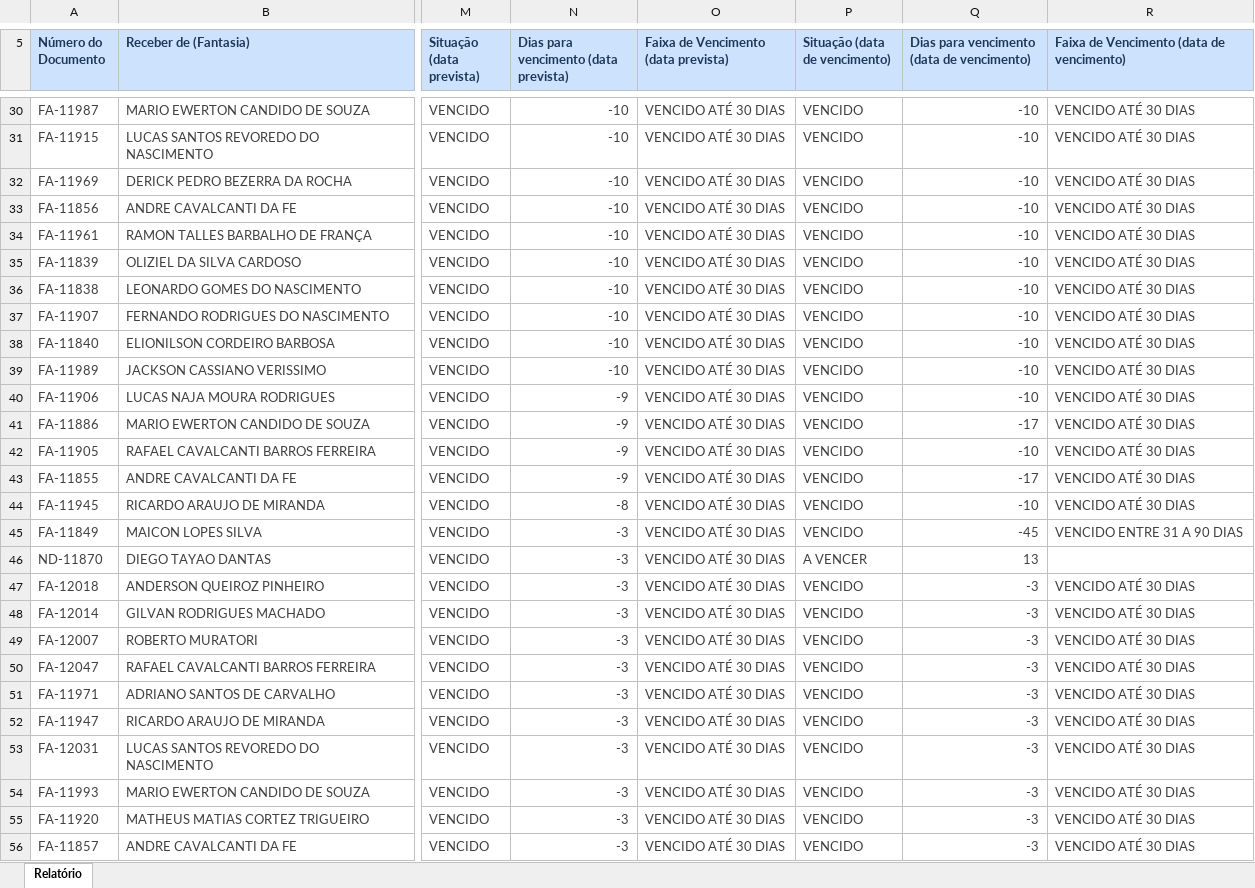
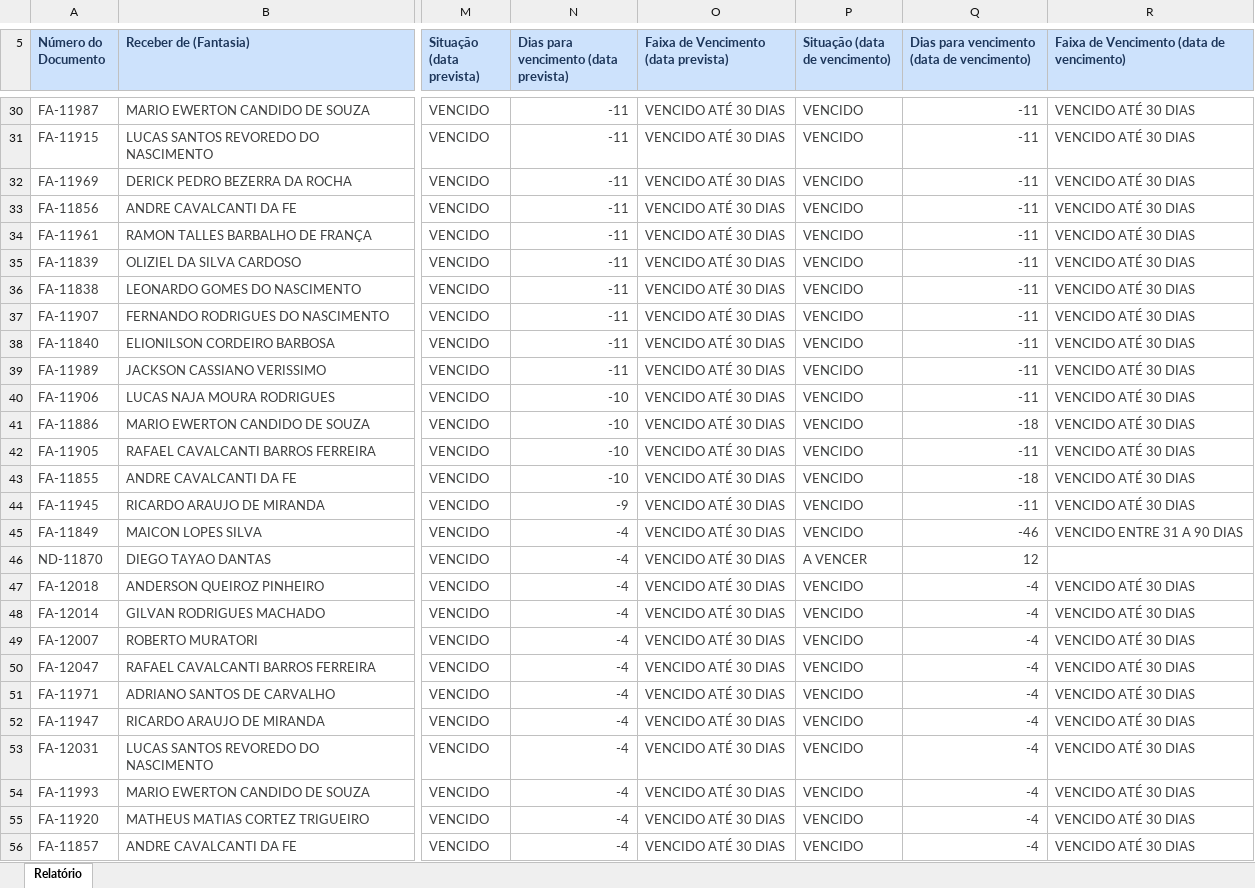
Before and after one commit to grupoativuz/Dashboard-Ativuz, an Excel workbook: planilhas/CONTAS-A-RECEBER.xlsx, sheet Relatório, drawn as a sheet; only a part is shown, gaps mark what is left out; values as stored, in another font and other column widths than the file's, no borders; the diff covers the shown part only; the diff names each change by its address in the sheet, - before the commit and + after, or states it on an @@ line.

```diff
--- a/planilhas/CONTAS-A-RECEBER.xlsx (sheet Relatório)
+++ b/planilhas/CONTAS-A-RECEBER.xlsx (sheet Relatório)
-N30:N39: -10
+N30:N39: -11
-Q30:Q40: -10
+Q30:Q40: -11
-N40:N43: -9
+N40:N43: -10
-Q41: -17
+Q41: -18
-Q42: -10
+Q42: -11
-Q43: -17
+Q43: -18
-N44: -8
+N44: -9
-Q44: -10
+Q44: -11
-N45:N56: -3
+N45:N56: -4
-Q45: -45
+Q45: -46
-Q46: 13
+Q46: 12
-Q47:Q56: -3
+Q47:Q56: -4
```
Also changed, not shown: 272 edited cells elsewhere in this sheet.
